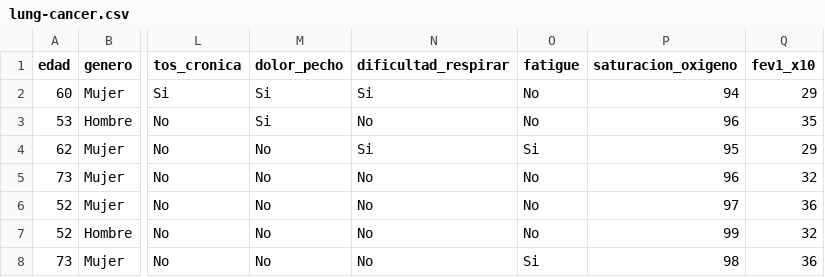
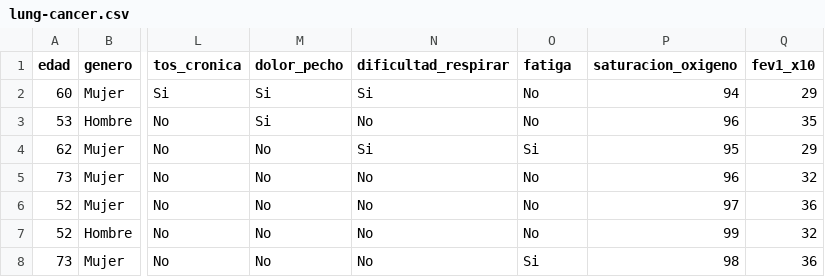
Before and after one commit to maritzariascos/Actividad2-TIA, a CSV file: lung-cancer.csv, drawn as a sheet; only a part is shown, gaps mark what is left out; the diff names each change by its address in the sheet, - before the commit and + after, or states it on an @@ line.

Commit message:
Update lung-cancer.csv

```diff
--- a/lung-cancer.csv
+++ b/lung-cancer.csv
-O1: fatigue
+O1: fatiga
```
